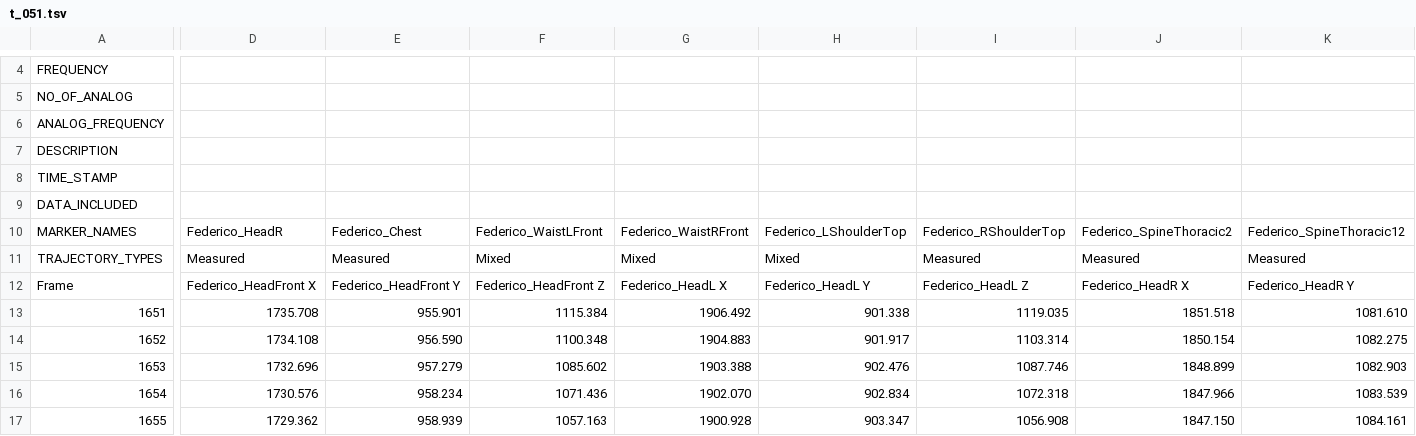
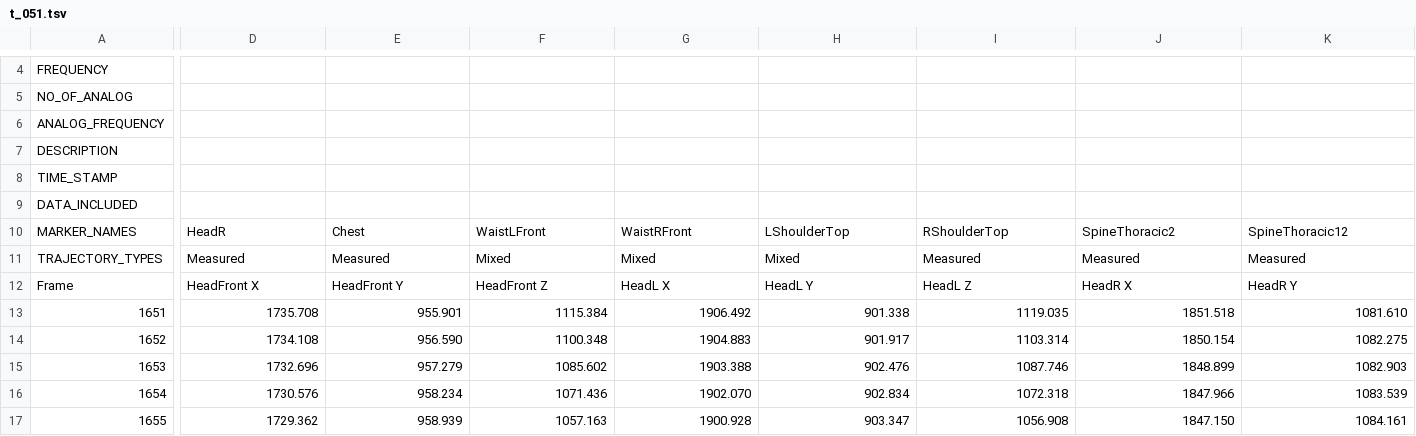
Before and after one commit to gaggioaxel/OoM-Thesis, a TSV file: code/src/data/raw/2020-07-07/t_051.tsv, drawn as a sheet; only a part is shown, gaps mark what is left out; the diff covers the shown part only; the diff names each change by its address in the sheet, - before the commit and + after, or states it on an @@ line.

```diff
--- a/code/src/data/raw/2020-07-07/t_051.tsv
+++ b/code/src/data/raw/2020-07-07/t_051.tsv
-D10: Federico_HeadR
+D10: HeadR
-E10: Federico_Chest
+E10: Chest
-F10: Federico_WaistLFront
+F10: WaistLFront
-G10: Federico_WaistRFront
+G10: WaistRFront
-H10: Federico_LShoulderTop
+H10: LShoulderTop
-I10: Federico_RShoulderTop
+I10: RShoulderTop
-J10: Federico_SpineThoracic2
+J10: SpineThoracic2
-K10: Federico_SpineThoracic12
+K10: SpineThoracic12
-D12: Federico_HeadFront X
+D12: HeadFront X
-E12: Federico_HeadFront Y
+E12: HeadFront Y
-F12: Federico_HeadFront Z
+F12: HeadFront Z
-G12: Federico_HeadL X
+G12: HeadL X
-H12: Federico_HeadL Y
+H12: HeadL Y
-I12: Federico_HeadL Z
+I12: HeadL Z
-J12: Federico_HeadR X
+J12: HeadR X
-K12: Federico_HeadR Y
+K12: HeadR Y
```
Also changed, not shown: 148 edited cells elsewhere in this file, code/src/data/raw/2020-07-07/t_052.tsv, code/src/data/raw/2020-07-07/t_060.tsv, 1 other file.
